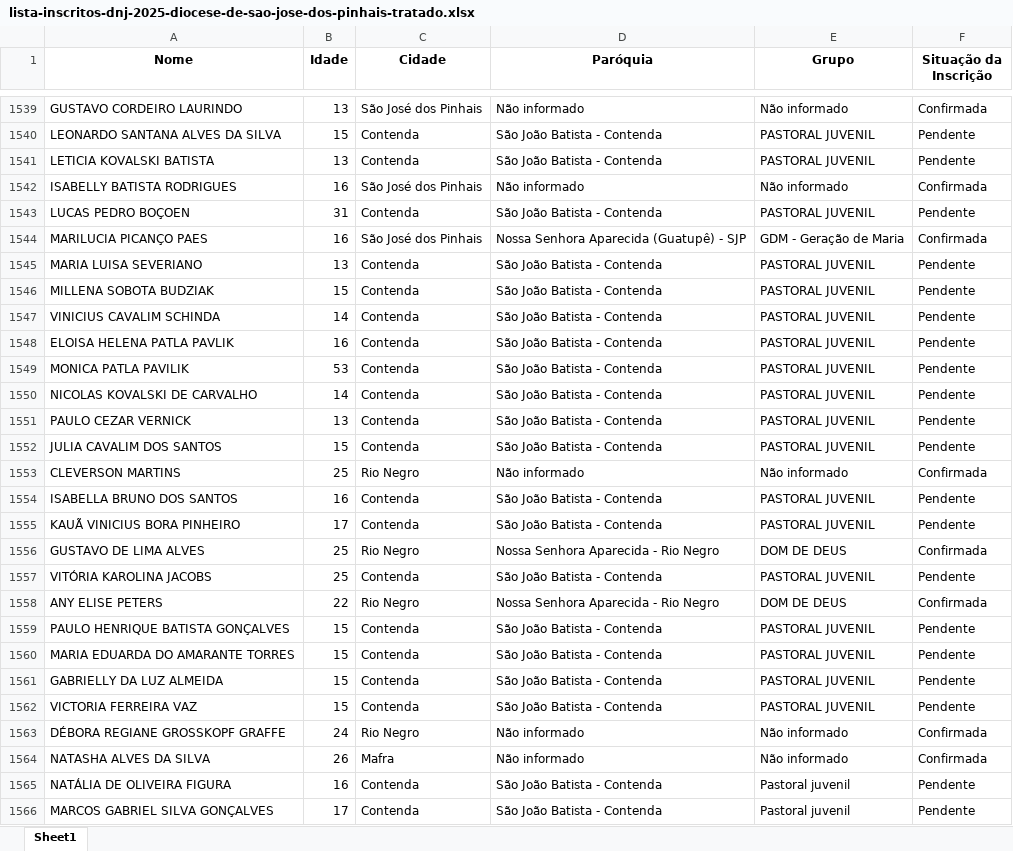
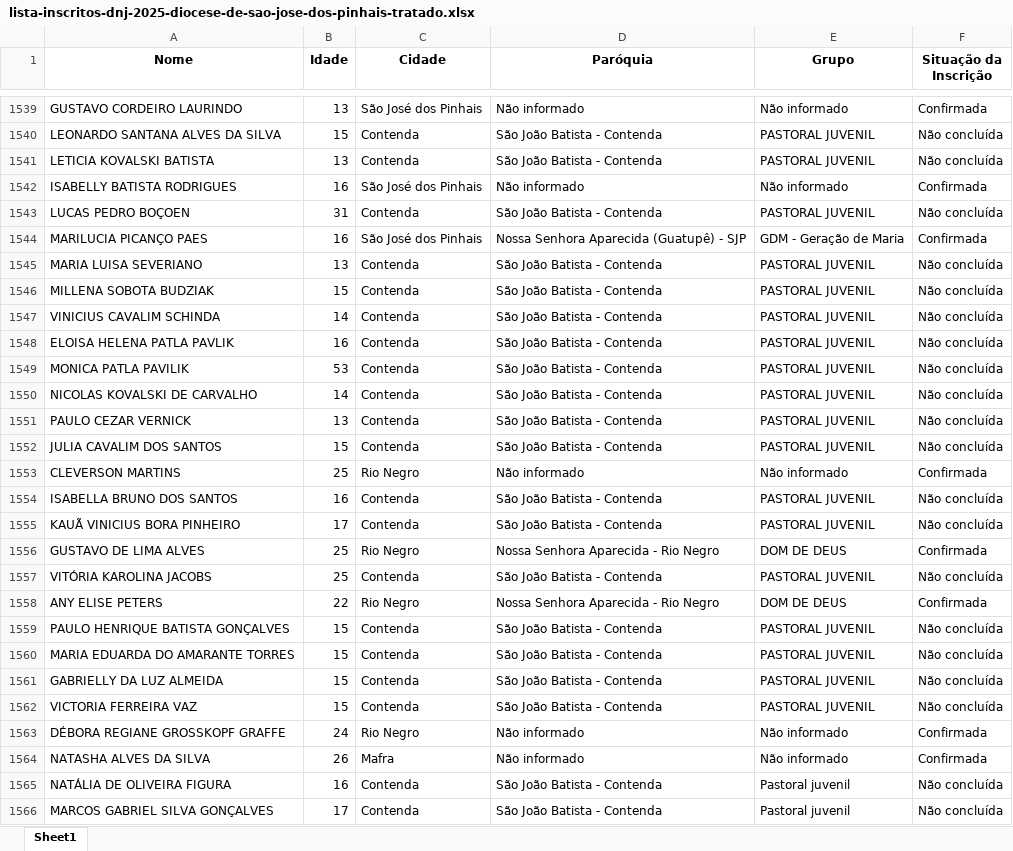
Before and after one commit to Patriky/inscritos_dnj, an Excel workbook: lista-inscritos-dnj-2025-diocese-de-sao-jose-dos-pinhais-tratado.xlsx, sheet Sheet1, drawn as a sheet; only a part is shown, gaps mark what is left out; values as stored, in another font and other column widths than the file's, no borders; the diff covers the shown part only; the diff names each change by its address in the sheet, - before the commit and + after, or states it on an @@ line.

```diff
--- a/lista-inscritos-dnj-2025-diocese-de-sao-jose-dos-pinhais-tratado.xlsx (sheet Sheet1)
+++ b/lista-inscritos-dnj-2025-diocese-de-sao-jose-dos-pinhais-tratado.xlsx (sheet Sheet1)
-F1540:F1541 (Situação da Inscrição): Pendente
+F1540:F1541 (Situação da Inscrição): Não concluída
-F1543 (Situação da Inscrição): Pendente
+F1543 (Situação da Inscrição): Não concluída
-F1545:F1552 (Situação da Inscrição): Pendente
+F1545:F1552 (Situação da Inscrição): Não concluída
-F1554:F1555 (Situação da Inscrição): Pendente
+F1554:F1555 (Situação da Inscrição): Não concluída
-F1557 (Situação da Inscrição): Pendente
+F1557 (Situação da Inscrição): Não concluída
-F1559:F1562 (Situação da Inscrição): Pendente
+F1559:F1562 (Situação da Inscrição): Não concluída
-F1565:F1566 (Situação da Inscrição): Pendente
+F1565:F1566 (Situação da Inscrição): Não concluída
```
Also changed, not shown: 23 added rows and 169 edited cells elsewhere in this sheet, 3 other files.
